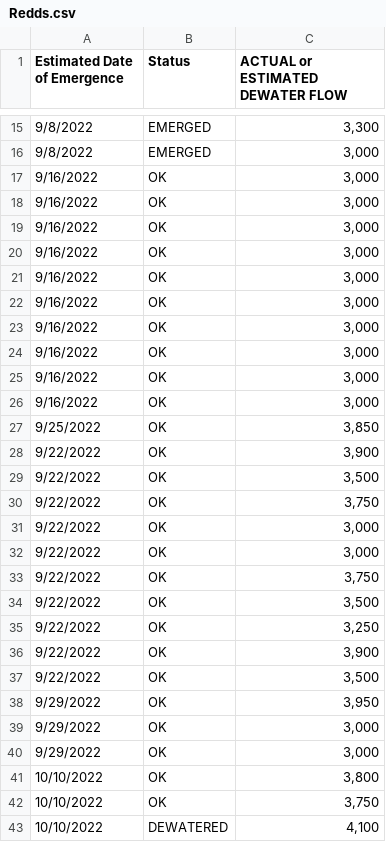
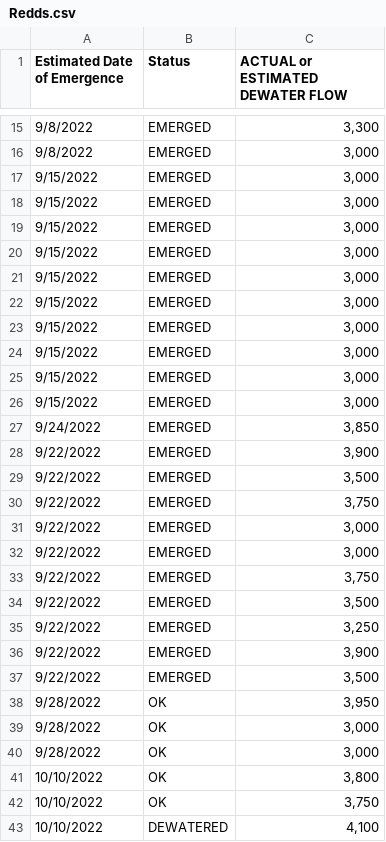
Before and after one commit to LElliott-BDO/RealTimeReddDewatering, a CSV file: Redds.csv, drawn as a sheet; only a part is shown, gaps mark what is left out.

Commit message:
Update Redds.csv

```diff
--- a/Redds.csv
+++ b/Redds.csv
@@ -16,26 +16,26 @@ Estimated Date of Emergence,Status,ACTUAL or ESTIMATED  DEWATER FLOW
 9/8/2022,EMERGED,"3,000"
-9/16/2022,OK,"3,000"
-9/16/2022,OK,"3,000"
-9/16/2022,OK,"3,000"
-9/16/2022,OK,"3,000"
-9/16/2022,OK,"3,000"
-9/16/2022,OK,"3,000"
-9/16/2022,OK,"3,000"
-9/16/2022,OK,"3,000"
-9/16/2022,OK,"3,000"
-9/16/2022,OK,"3,000"
-9/25/2022,OK,"3,850"
-9/22/2022,OK,"3,900"
-9/22/2022,OK,"3,500"
-9/22/2022,OK,"3,750"
-9/22/2022,OK,"3,000"
-9/22/2022,OK,"3,000"
-9/22/2022,OK,"3,750"
-9/22/2022,OK,"3,500"
-9/22/2022,OK,"3,250"
-9/22/2022,OK,"3,900"
-9/22/2022,OK,"3,500"
-9/29/2022,OK,"3,950"
-9/29/2022,OK,"3,000"
-9/29/2022,OK,"3,000"
+9/15/2022,EMERGED,"3,000"
+9/15/2022,EMERGED,"3,000"
+9/15/2022,EMERGED,"3,000"
+9/15/2022,EMERGED,"3,000"
+9/15/2022,EMERGED,"3,000"
+9/15/2022,EMERGED,"3,000"
+9/15/2022,EMERGED,"3,000"
+9/15/2022,EMERGED,"3,000"
+9/15/2022,EMERGED,"3,000"
+9/15/2022,EMERGED,"3,000"
+9/24/2022,EMERGED,"3,850"
+9/22/2022,EMERGED,"3,900"
+9/22/2022,EMERGED,"3,500"
+9/22/2022,EMERGED,"3,750"
+9/22/2022,EMERGED,"3,000"
+9/22/2022,EMERGED,"3,000"
+9/22/2022,EMERGED,"3,750"
+9/22/2022,EMERGED,"3,500"
+9/22/2022,EMERGED,"3,250"
+9/22/2022,EMERGED,"3,900"
+9/22/2022,EMERGED,"3,500"
+9/28/2022,OK,"3,950"
+9/28/2022,OK,"3,000"
+9/28/2022,OK,"3,000"
 10/10/2022,OK,"3,800"
```
